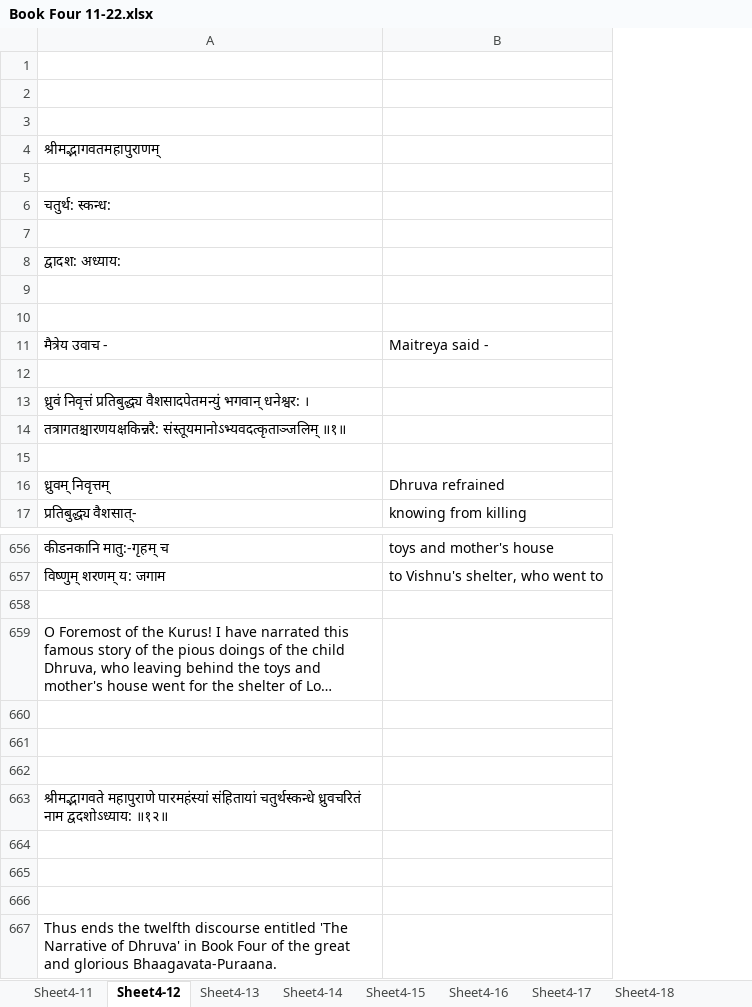
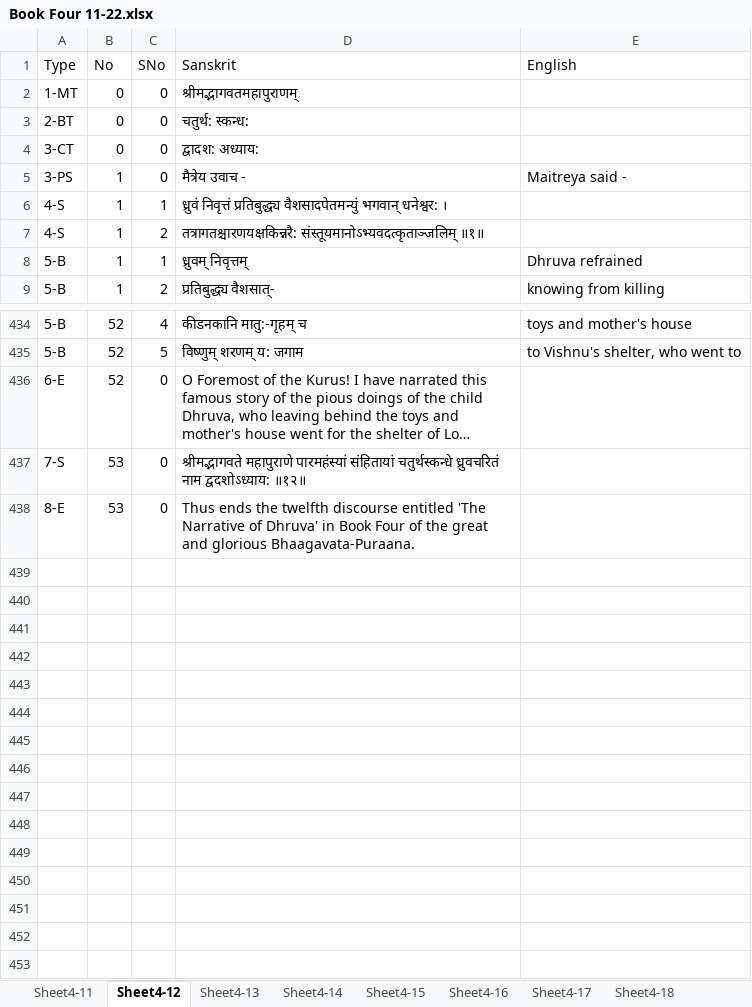
Before and after one commit to vanimurarka/asha-bhaagvatam, an Excel workbook: content/Book Four 11-22.xlsx, sheet Sheet4-12, drawn as a sheet; only a part is shown, gaps mark what is left out; long unchanged cells end in …; values as stored, in another font and other column widths than the file's, no cell formats; removed rows and columns are numbered as before the commit, all else as after; the diff covers the shown part only; the diff names each change by its address in the sheet, - before the commit and + after, or states it on an @@ line.

```diff
--- a/content/Book Four 11-22.xlsx (sheet Sheet4-12)
+++ b/content/Book Four 11-22.xlsx (sheet Sheet4-12)
+column A (Type), rows 2-9: 1-MT | 2-BT | 3-CT | 3-PS | 4-S | 4-S | 5-B | 5-B; rows 434-438: 5-B | 5-B | 6-E | 7-S | 8-E
+column B (No), rows 2-9: 0 | 0 | 0 | 1 | 1 | 1 | 1 | 1; rows 434-438: 52 | 52 | 52 | 53 | 53
+column C (SNo), rows 2-9: 0 | 0 | 0 | 0 | 1 | 2 | 1 | 2; rows 434-438: 4 | 5 | 0 | 0 | 0
-row 1: (empty)
+row 1: Type | No | SNo | Sanskrit | English
-row 2: (empty)
-row 3: (empty)
-row 5: (empty)
-row 7: (empty)
-row 9: (empty)
-row 10: (empty)
-row 12: (empty)
-row 15: (empty)
-row 658: (empty)
-row 660: (empty)
-row 661: (empty)
-row 662: (empty)
-row 664: (empty)
-row 665: (empty)
-row 666: (empty)
```
Also changed, not shown: 214 removed rows elsewhere in this sheet, sheet Sheet4-22, sheet Sheet4-13, sheet Sheet4-21, sheet Sheet4-19, sheet Sheet4-14, sheet Sheet4-20, 5 more sheets, cell formats, hidden cells, content/macros.xlsm, 1 other file.
